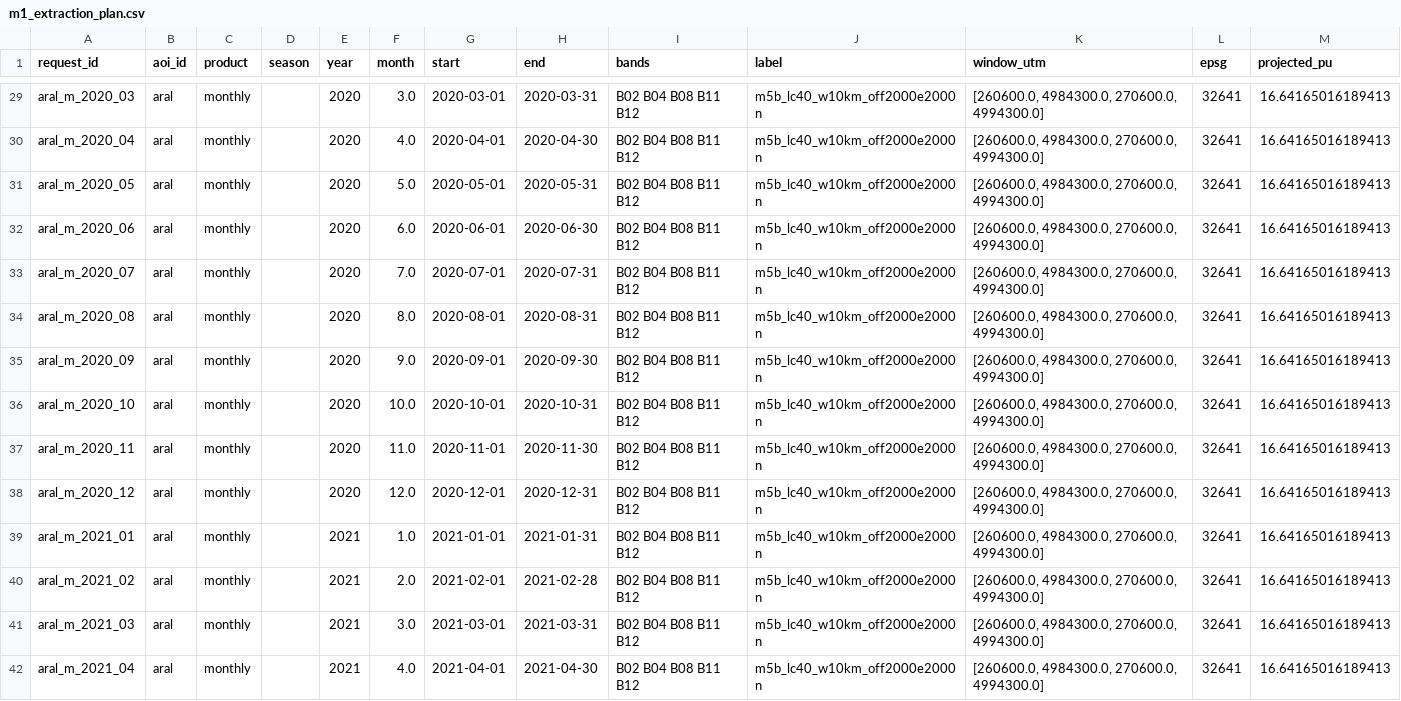
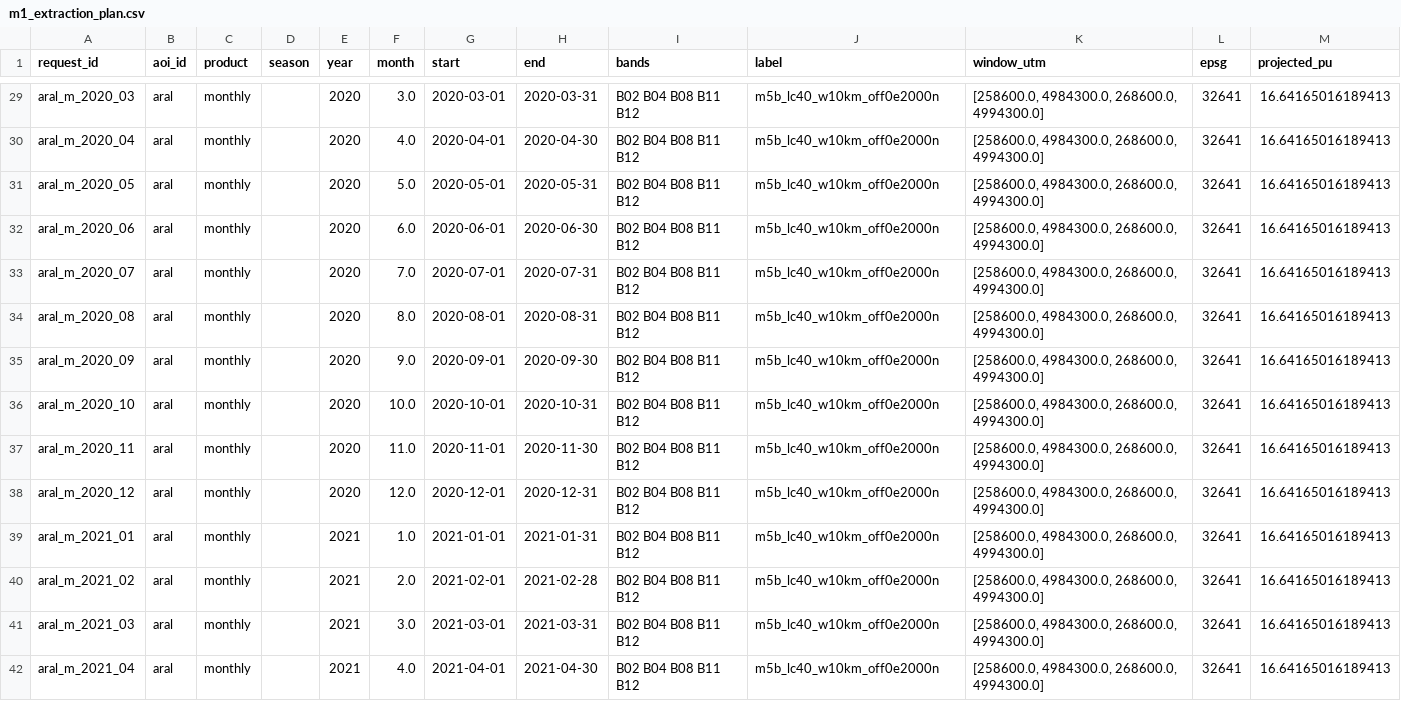
Before and after one commit to ckrvtz/cs482proj, a CSV file: reports/results/m1_extraction_plan.csv, drawn as a sheet; only a part is shown, gaps mark what is left out; the diff covers the shown part only; the diff names each change by its address in the sheet, - before the commit and + after, or states it on an @@ line.

```diff
--- a/reports/results/m1_extraction_plan.csv
+++ b/reports/results/m1_extraction_plan.csv
-J29:J42 (label): m5b_lc40_w10km_off2000e2000n
+J29:J42 (label): m5b_lc40_w10km_off0e2000n
-K29:K42 (window_utm): [260600.0, 4984300.0, 270600.0, 4994300.0]
+K29:K42 (window_utm): [258600.0, 4984300.0, 268600.0, 4994300.0]
```
Also changed, not shown: 166 edited cells elsewhere in this file, 1 other file.
